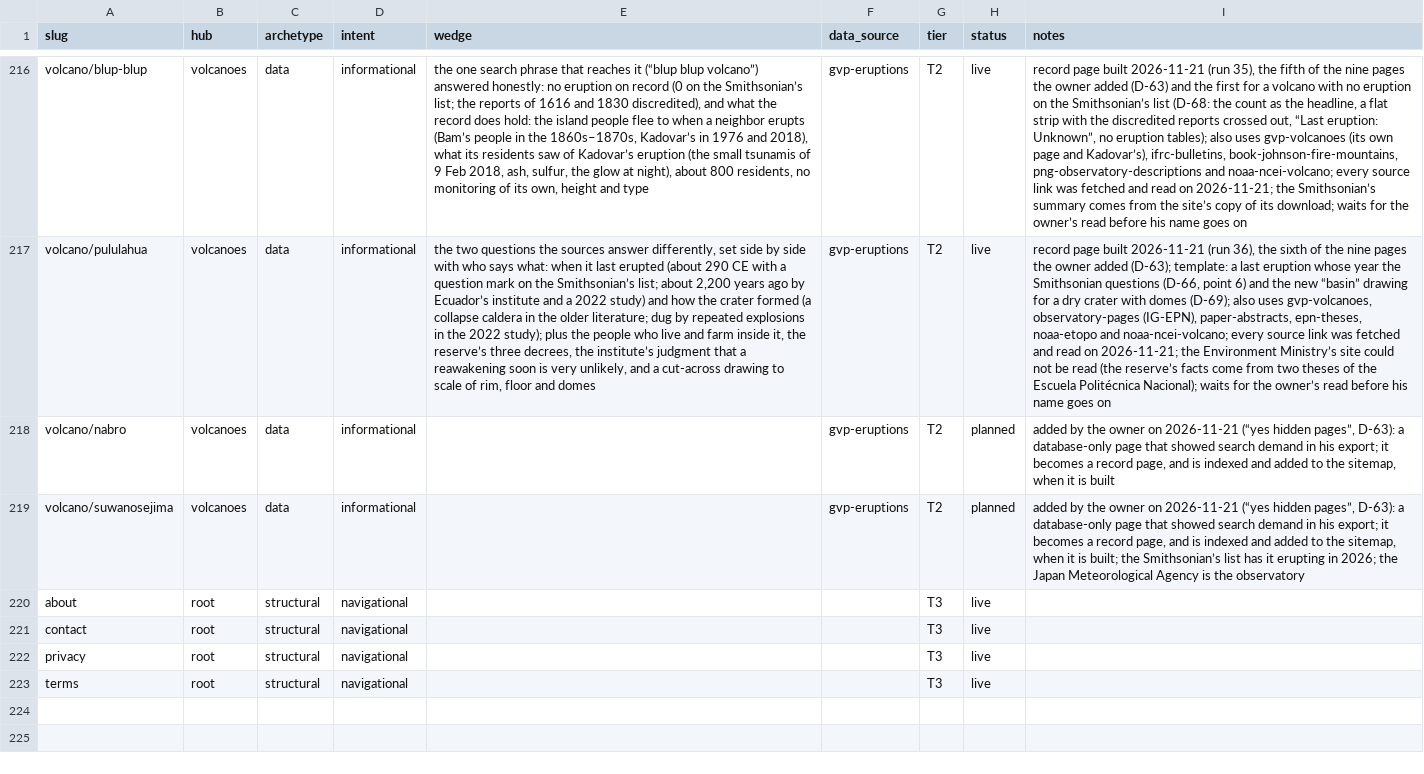
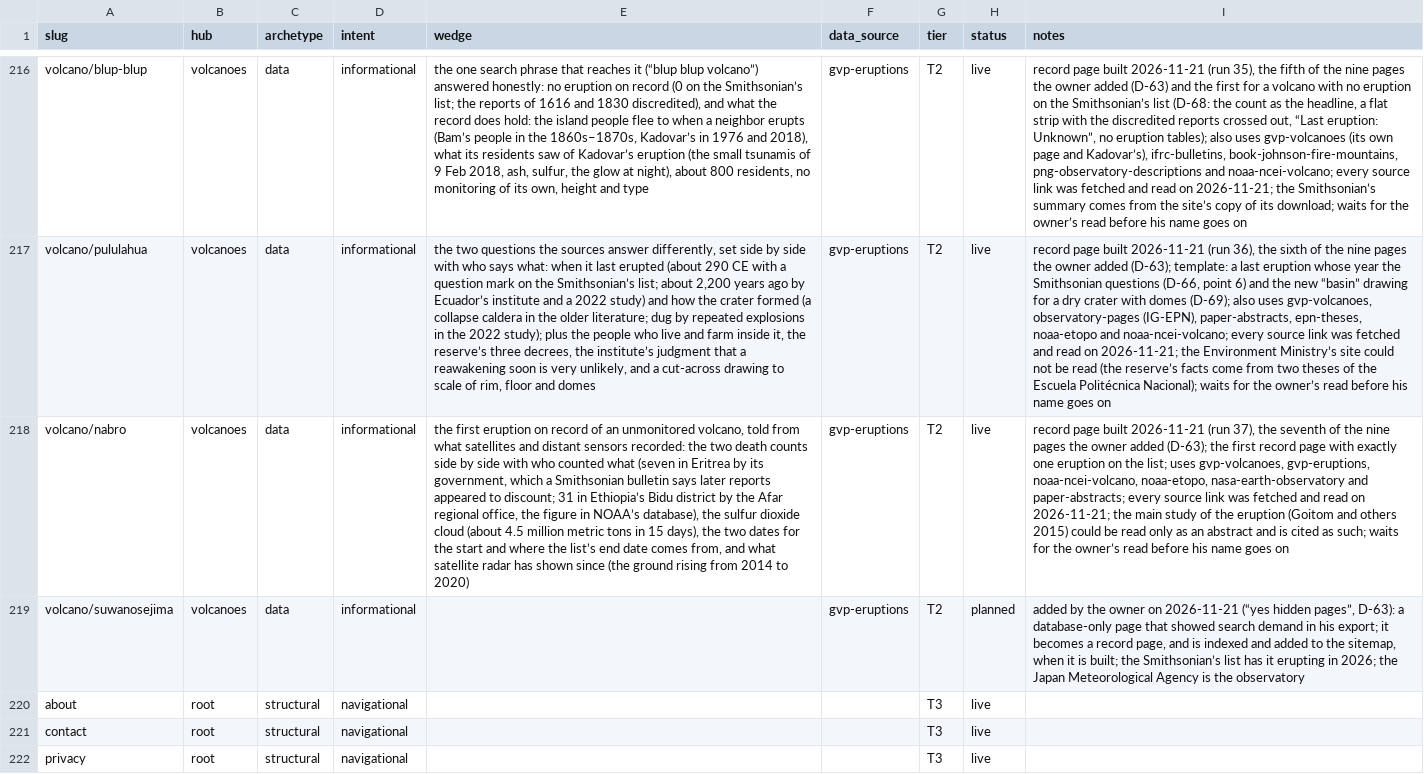
Before and after one commit to Mapstor/volcanoatlas, a CSV file: research/page-map.csv, drawn as a sheet; only a part is shown, gaps mark what is left out; the shorter side is filled out with more unchanged rows; the diff names each change by its address in the sheet, - before the commit and + after, or states it on an @@ line.

```diff
--- a/research/page-map.csv
+++ b/research/page-map.csv
-E218 (wedge): (empty)
+E218 (wedge): the first eruption on record of an unmonitored volcano, told from what satellites and distant sensors recorded: the two death counts side by side with who counted what (seven in Eritrea by its government, which a Smithsonian bulletin says later reports appeared to discount; 31 in Ethiopia’s Bidu district by the Afar regional office, the figure in NOAA’s database), the sulfur dioxide cloud (about 4.5 million metric tons in 15 days), the two dates for the start and where the list’s end date comes from, and what satellite radar has shown since (the ground rising from 2014 to 2020)
-H218 (status): planned
+H218 (status): live
-I218 (notes): added by the owner on 2026-11-21 (“yes hidden pages”, D-63): a database-only page that showed search demand in his export; it becomes a record page, and is indexed and added to the sitemap, when it is built
+I218 (notes): record page built 2026-11-21 (run 37), the seventh of the nine pages the owner added (D-63); the first record page with exactly one eruption on the list; uses gvp-volcanoes, gvp-eruptions, noaa-ncei-volcano, noaa-etopo, nasa-earth-observatory and paper-abstracts; every source link was fetched and read on 2026-11-21; the main study of the eruption (Goitom and others 2015) could be read only as an abstract and is cited as such; waits for the owner’s read before his name goes on
```
Also changed, not shown: research/data-sources.csv, 5 other files.
